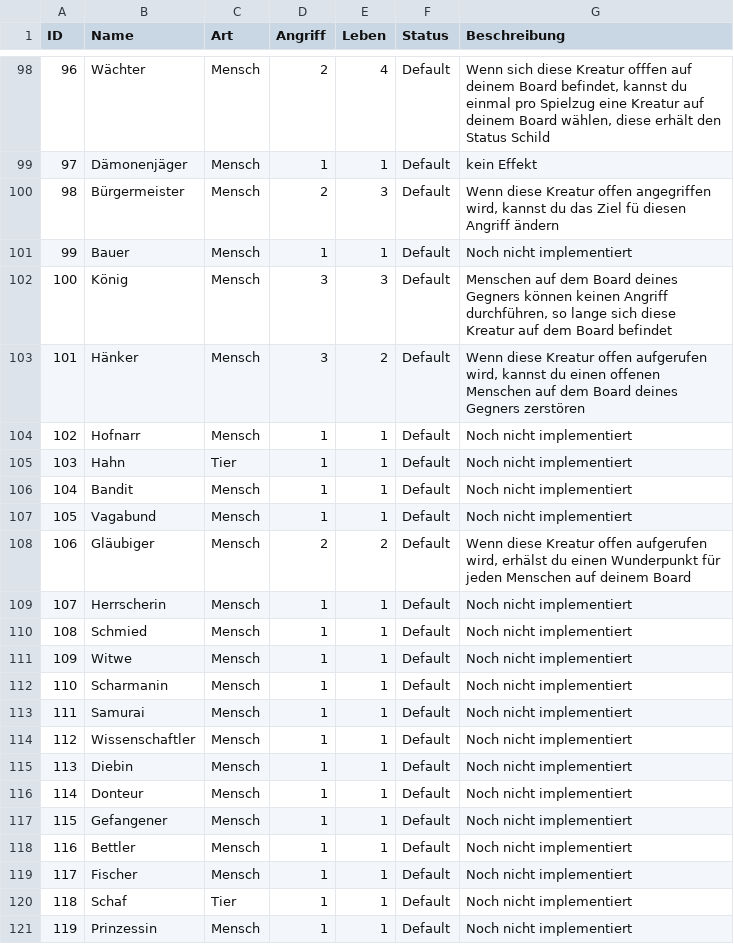
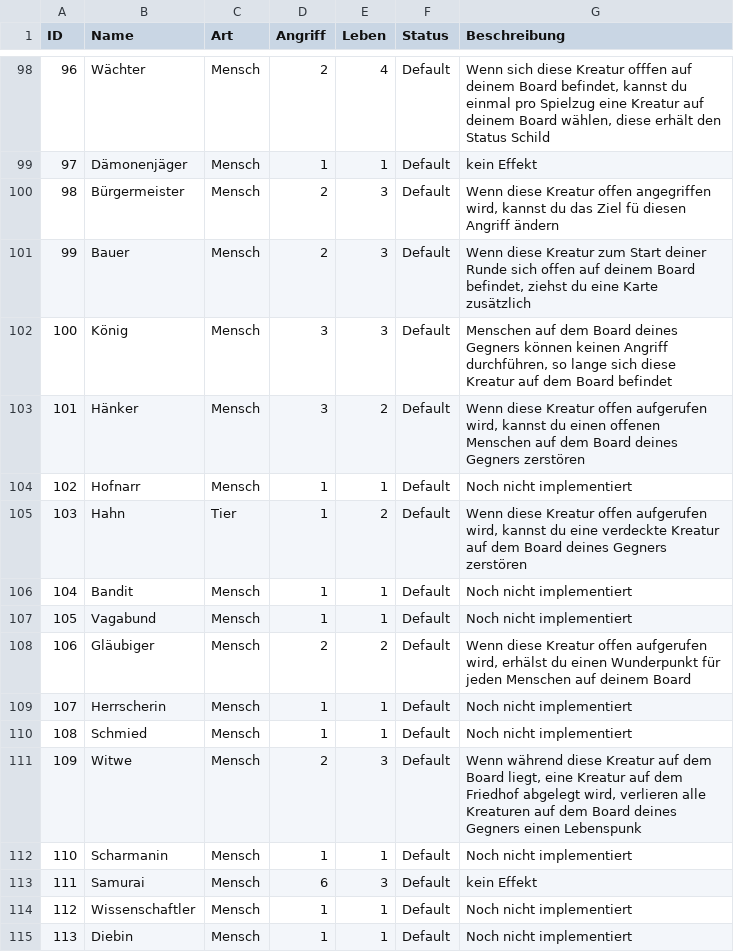
Before and after one commit to memodrs/cab-demov1, a CSV file: src/main/resources/cards/kreaturen.csv, drawn as a sheet; only a part is shown, gaps mark what is left out; the shorter side is filled out with more unchanged rows.

Commit message:
koyote select cardList

```diff
--- a/src/main/resources/cards/kreaturen.csv
+++ b/src/main/resources/cards/kreaturen.csv
@@ -100,3 +100,3 @@ ID;Name;Art;Angriff;Leben;Status;Beschreibung
 98;Bürgermeister;Mensch;2;3;Default;Wenn diese Kreatur offen angegriffen wird, kannst du das Ziel fü diesen Angriff ändern
-99;Bauer;Mensch;1;1;Default;Noch nicht implementiert
+99;Bauer;Mensch;2;3;Default;Wenn diese Kreatur zum Start deiner Runde sich offen auf deinem Board befindet, ziehst du eine Karte zusätzlich
 100;König;Mensch;3;3;Default;Menschen auf dem Board deines Gegners können keinen Angriff durchführen, so lange sich diese Kreatur auf dem Board befindet
@@ -104,3 +104,3 @@ ID;Name;Art;Angriff;Leben;Status;Beschreibung
 102;Hofnarr;Mensch;1;1;Default;Noch nicht implementiert
-103;Hahn;Tier;1;1;Default;Noch nicht implementiert
+103;Hahn;Tier;1;2;Default;Wenn diese Kreatur offen aufgerufen wird, kannst du eine verdeckte Kreatur auf dem Board deines Gegners zerstören
 104;Bandit;Mensch;1;1;Default;Noch nicht implementiert
@@ -110,5 +110,5 @@ ID;Name;Art;Angriff;Leben;Status;Beschreibung
 108;Schmied;Mensch;1;1;Default;Noch nicht implementiert
-109;Witwe;Mensch;1;1;Default;Noch nicht implementiert
+109;Witwe;Mensch;2;3;Default;Wenn während diese Kreatur auf dem Board liegt, eine Kreatur auf dem Friedhof abgelegt wird, verlieren alle Kreaturen auf dem Board deines Gegners einen Lebenspunk
 110;Scharmanin;Mensch;1;1;Default;Noch nicht implementiert
-111;Samurai;Mensch;1;1;Default;Noch nicht implementiert
+111;Samurai;Mensch;6;3;Default;kein Effekt
 112;Wissenschaftler;Mensch;1;1;Default;Noch nicht implementiert
```
Also changed, not shown: 24 other files.
